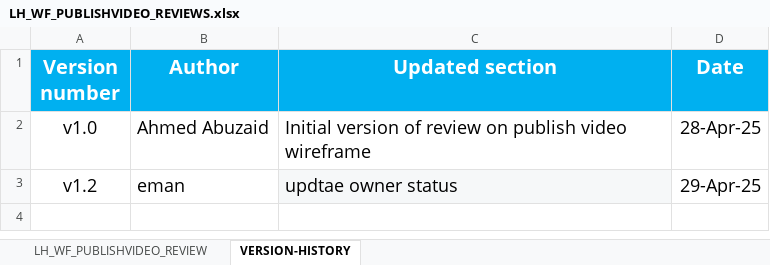
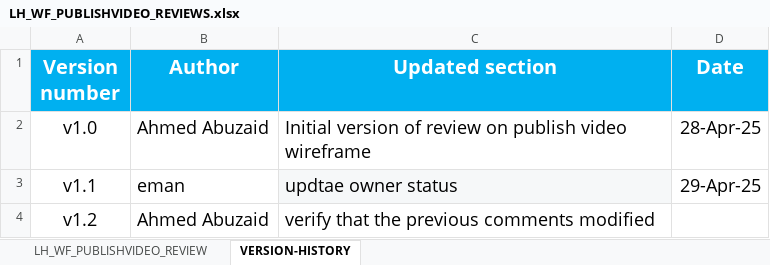
Before and after one commit to EmanAbusalim/Group-3-Learning-hub, an Excel workbook: LH_REVIEWS/LH_WF_PUBLISHVIDEO_REVIEWS.xlsx, sheet VERSION-HISTORY, drawn as a sheet; values as stored, in another font and other column widths than the file's, no borders; the diff names each change by its address in the sheet, - before the commit and + after, or states it on an @@ line.

Commit message:
v1.2 verify that the previous comments modified
close publish video wireframe review and verify the updates

```diff
--- a/LH_REVIEWS/LH_WF_PUBLISHVIDEO_REVIEWS.xlsx (sheet VERSION-HISTORY)
+++ b/LH_REVIEWS/LH_WF_PUBLISHVIDEO_REVIEWS.xlsx (sheet VERSION-HISTORY)
-A3 (Version number): v1.2
+A3 (Version number): v1.1
+row 4: v1.2 | Ahmed Abuzaid | verify that the previous comments modified
```
Also changed, not shown: sheet LH_WF_PUBLISHVIDEO_REVIEW.
